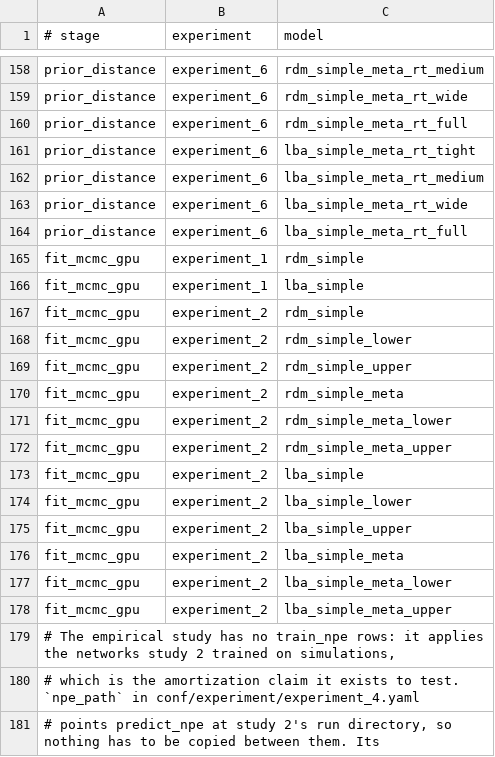
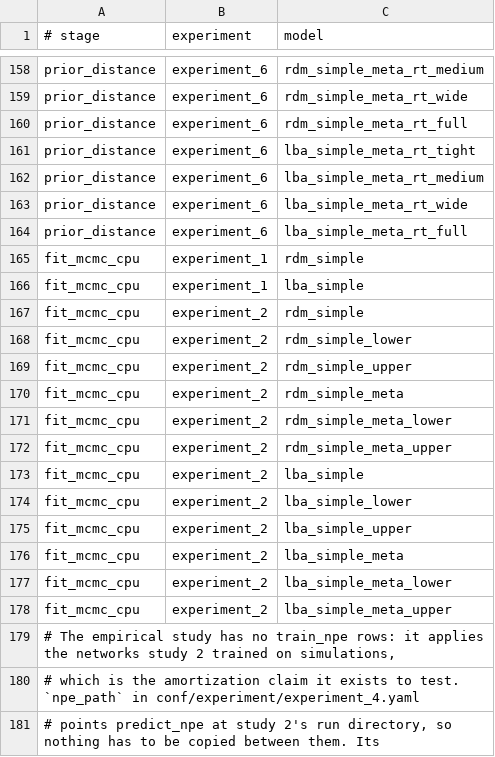
Before and after one commit to maltelueken/eam-abi-robustness, a TSV file: slurm/jobs.tsv, drawn as a sheet; only a part is shown, gaps mark what is left out; the diff covers the shown part only.

Commit message:
Use eamax for race likelihoods, simulation, and MCMC inference

```diff
--- a/slurm/jobs.tsv
+++ b/slurm/jobs.tsv
@@ -164,16 +164,16 @@ prior_distance	experiment_6	lba_simple_meta_rt_wide
 prior_distance	experiment_6	lba_simple_meta_rt_full
-fit_mcmc_gpu	experiment_1	rdm_simple
-fit_mcmc_gpu	experiment_1	lba_simple
-fit_mcmc_gpu	experiment_2	rdm_simple
-fit_mcmc_gpu	experiment_2	rdm_simple_lower
-fit_mcmc_gpu	experiment_2	rdm_simple_upper
-fit_mcmc_gpu	experiment_2	rdm_simple_meta
-fit_mcmc_gpu	experiment_2	rdm_simple_meta_lower
-fit_mcmc_gpu	experiment_2	rdm_simple_meta_upper
-fit_mcmc_gpu	experiment_2	lba_simple
-fit_mcmc_gpu	experiment_2	lba_simple_lower
-fit_mcmc_gpu	experiment_2	lba_simple_upper
-fit_mcmc_gpu	experiment_2	lba_simple_meta
-fit_mcmc_gpu	experiment_2	lba_simple_meta_lower
-fit_mcmc_gpu	experiment_2	lba_simple_meta_upper
+fit_mcmc_cpu	experiment_1	rdm_simple
+fit_mcmc_cpu	experiment_1	lba_simple
+fit_mcmc_cpu	experiment_2	rdm_simple
+fit_mcmc_cpu	experiment_2	rdm_simple_lower
+fit_mcmc_cpu	experiment_2	rdm_simple_upper
+fit_mcmc_cpu	experiment_2	rdm_simple_meta
+fit_mcmc_cpu	experiment_2	rdm_simple_meta_lower
+fit_mcmc_cpu	experiment_2	rdm_simple_meta_upper
+fit_mcmc_cpu	experiment_2	lba_simple
+fit_mcmc_cpu	experiment_2	lba_simple_lower
+fit_mcmc_cpu	experiment_2	lba_simple_upper
+fit_mcmc_cpu	experiment_2	lba_simple_meta
+fit_mcmc_cpu	experiment_2	lba_simple_meta_lower
+fit_mcmc_cpu	experiment_2	lba_simple_meta_upper
 # The empirical study has no train_npe rows: it applies the networks study 2 trained on simulations,
```
Also changed, not shown: 20 edited cells elsewhere in this file, 37 other files.
